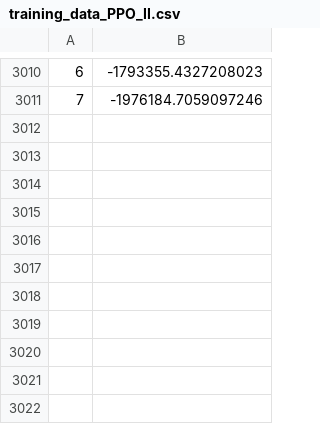
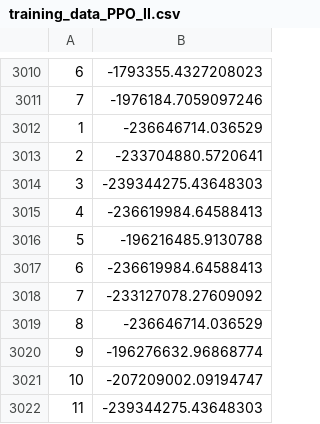
Before and after one commit to Linshan-Ding/DRL_Warehouse, a CSV file: agent/training_data_PPO_II.csv, drawn as a sheet; only a part is shown, gaps mark what is left out.

```diff
--- a/agent/training_data_PPO_II.csv
+++ b/agent/training_data_PPO_II.csv
@@ -3011 +3011,12 @@
 7,-1976184.7059097246
+1,-236646714.036529
+2,-233704880.5720641
+3,-239344275.43648303
+4,-236619984.64588413
+5,-196216485.9130788
+6,-236619984.64588413
+7,-233127078.27609092
+8,-236646714.036529
+9,-196276632.96868774
+10,-207209002.09194747
+11,-239344275.43648303
```
Also changed, not shown: agent/training_data_PPO_I.csv, agent/training_data_PPO_III.csv, 3 other files.
